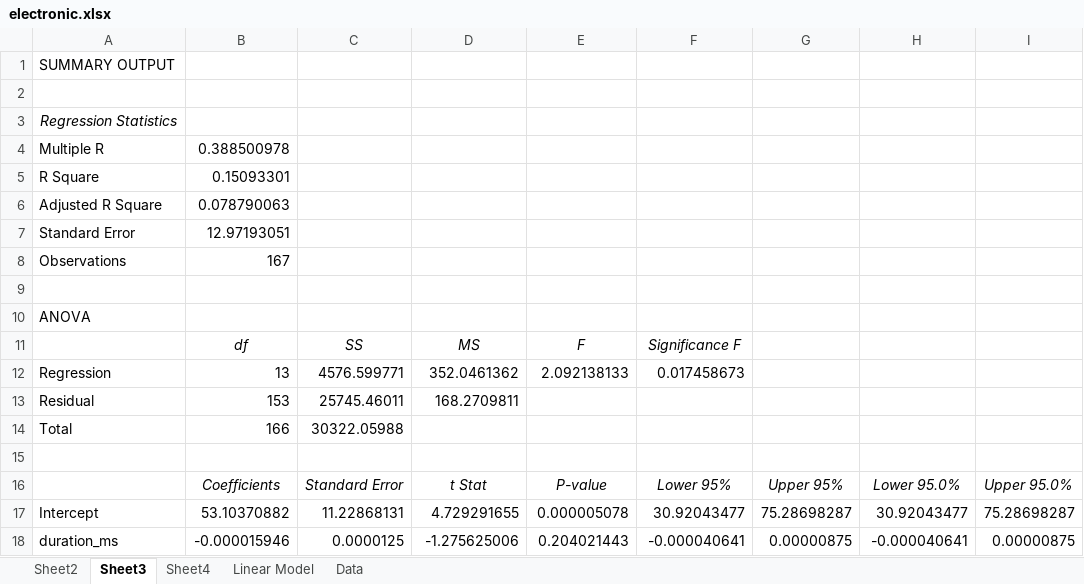
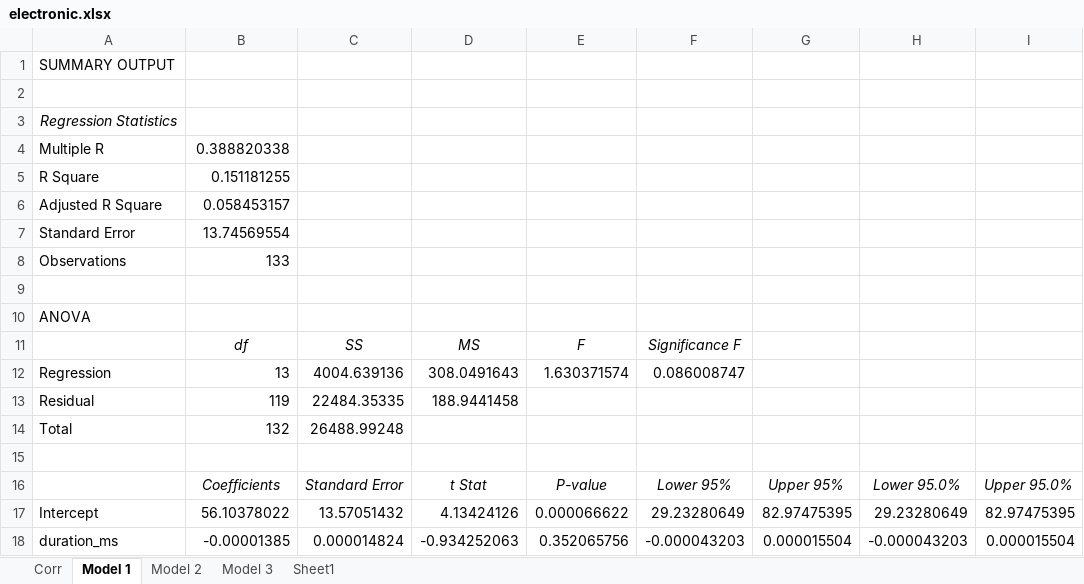
Before and after one commit to lukeboll/eecs448-RALL, an Excel workbook: data/linear_model/electronic.xlsx, sheet Model 1, drawn as a sheet; only a part is shown; values as stored, in another font and other column widths than the file's, no borders; the diff covers the shown part only; the diff names each change by its address in the sheet, - before the commit and + after, or states it on an @@ line.

```diff
--- a/data/linear_model/electronic.xlsx (sheet Model 1)
+++ b/data/linear_model/electronic.xlsx (sheet Model 1)
-sheet tab: Sheet2
+sheet tab: Corr
-sheet tab: Sheet3
+sheet tab: Model 1
-sheet tab: Sheet4
+sheet tab: Model 2
-sheet tab: Linear Model
+sheet tab: Model 3
-sheet tab: Data
+sheet tab: Sheet1
-B4: 0.388500978
+B4: 0.388820338
-B5: 0.15093301
+B5: 0.151181255
-B6: 0.078790063
+B6: 0.058453157
-B7: 12.97193051
+B7: 13.74569554
-B8: 167
+B8: 133
-C12: 4576.599771
+C12: 4004.639136
-D12: 352.0461362
+D12: 308.0491643
-E12: 2.092138133
+E12: 1.630371574
-F12: 0.017458673
+F12: 0.086008747
-B13: 153
+B13: 119
-C13: 25745.46011
+C13: 22484.35335
-D13: 168.2709811
+D13: 188.9441458
-B14: 166
+B14: 132
-C14: 30322.05988
+C14: 26488.99248
-B17: 53.10370882
+B17: 56.10378022
-C17: 11.22868131
+C17: 13.57051432
-D17: 4.729291655
+D17: 4.13424126
-E17: 0.000005078
+E17: 0.000066622
-F17: 30.92043477
+F17: 29.23280649
-G17: 75.28698287
+G17: 82.97475395
-H17: 30.92043477
+H17: 29.23280649
-I17: 75.28698287
+I17: 82.97475395
-B18: -0.000015946
+B18: -0.00001385
-C18: 0.0000125
+C18: 0.000014824
-D18: -1.275625006
+D18: -0.934252063
-E18: 0.204021443
+E18: 0.352065756
-F18: -0.000040641
+F18: -0.000043203
-G18: 0.00000875
+G18: 0.000015504
-H18: -0.000040641
+H18: -0.000043203
-I18: 0.00000875
+I18: 0.000015504
```
Also changed, not shown: 96 edited cells elsewhere in this sheet, sheet Sheet1, sheet Corr, sheet Model 2, sheet Model 3, data/linear_model/country.xlsx, data/linear_model/jazz.xlsx, 2 other files.
